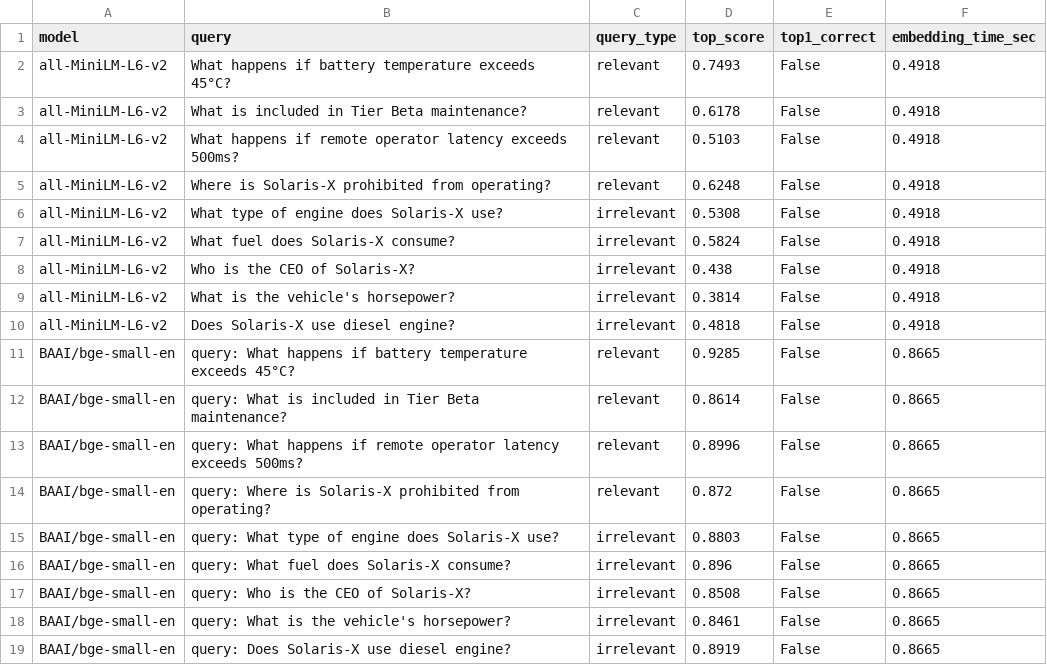
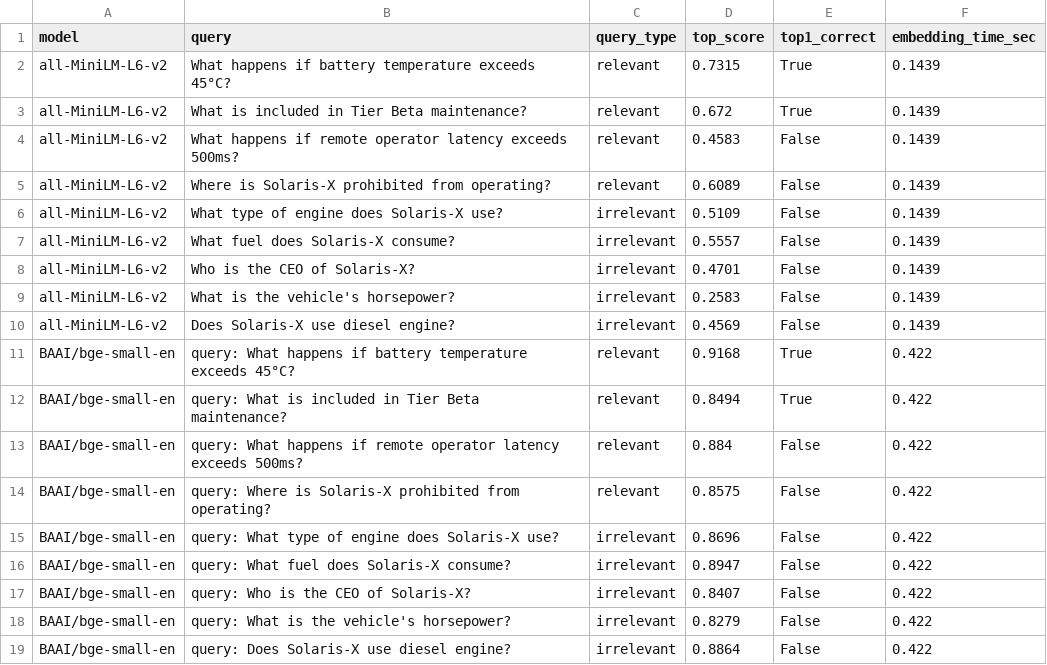
Before and after one commit to adithyan-santhosh/advanced_rag_system, a CSV file: core/experiments/results/embedding_benchmark_results.csv, drawn as a sheet.

Commit message:
csv result with chubk size 150

```diff
--- a/core/experiments/results/embedding_benchmark_results.csv
+++ b/core/experiments/results/embedding_benchmark_results.csv
@@ -1,19 +1,19 @@
 model,query,query_type,top_score,top1_correct,embedding_time_sec
-all-MiniLM-L6-v2,What happens if battery temperature exceeds 45°C?,relevant,0.7493,False,0.4918
-all-MiniLM-L6-v2,What is included in Tier Beta maintenance?,relevant,0.6178,False,0.4918
-all-MiniLM-L6-v2,What happens if remote operator latency exceeds 500ms?,relevant,0.5103,False,0.4918
-all-MiniLM-L6-v2,Where is Solaris-X prohibited from operating?,relevant,0.6248,False,0.4918
-all-MiniLM-L6-v2,What type of engine does Solaris-X use?,irrelevant,0.5308,False,0.4918
-all-MiniLM-L6-v2,What fuel does Solaris-X consume?,irrelevant,0.5824,False,0.4918
-all-MiniLM-L6-v2,Who is the CEO of Solaris-X?,irrelevant,0.438,False,0.4918
-all-MiniLM-L6-v2,What is the vehicle's horsepower?,irrelevant,0.3814,False,0.4918
-all-MiniLM-L6-v2,Does Solaris-X use diesel engine?,irrelevant,0.4818,False,0.4918
-BAAI/bge-small-en,query: What happens if battery temperature exceeds 45°C?,relevant,0.9285,False,0.8665
-BAAI/bge-small-en,query: What is included in Tier Beta maintenance?,relevant,0.8614,False,0.8665
-BAAI/bge-small-en,query: What happens if remote operator latency exceeds 500ms?,relevant,0.8996,False,0.8665
-BAAI/bge-small-en,query: Where is Solaris-X prohibited from operating?,relevant,0.872,False,0.8665
-BAAI/bge-small-en,query: What type of engine does Solaris-X use?,irrelevant,0.8803,False,0.8665
-BAAI/bge-small-en,query: What fuel does Solaris-X consume?,irrelevant,0.896,False,0.8665
-BAAI/bge-small-en,query: Who is the CEO of Solaris-X?,irrelevant,0.8508,False,0.8665
-BAAI/bge-small-en,query: What is the vehicle's horsepower?,irrelevant,0.8461,False,0.8665
-BAAI/bge-small-en,query: Does Solaris-X use diesel engine?,irrelevant,0.8919,False,0.8665
+all-MiniLM-L6-v2,What happens if battery temperature exceeds 45°C?,relevant,0.7315,True,0.1439
+all-MiniLM-L6-v2,What is included in Tier Beta maintenance?,relevant,0.672,True,0.1439
+all-MiniLM-L6-v2,What happens if remote operator latency exceeds 500ms?,relevant,0.4583,False,0.1439
+all-MiniLM-L6-v2,Where is Solaris-X prohibited from operating?,relevant,0.6089,False,0.1439
+all-MiniLM-L6-v2,What type of engine does Solaris-X use?,irrelevant,0.5109,False,0.1439
+all-MiniLM-L6-v2,What fuel does Solaris-X consume?,irrelevant,0.5557,False,0.1439
+all-MiniLM-L6-v2,Who is the CEO of Solaris-X?,irrelevant,0.4701,False,0.1439
+all-MiniLM-L6-v2,What is the vehicle's horsepower?,irrelevant,0.2583,False,0.1439
+all-MiniLM-L6-v2,Does Solaris-X use diesel engine?,irrelevant,0.4569,False,0.1439
+BAAI/bge-small-en,query: What happens if battery temperature exceeds 45°C?,relevant,0.9168,True,0.422
+BAAI/bge-small-en,query: What is included in Tier Beta maintenance?,relevant,0.8494,True,0.422
+BAAI/bge-small-en,query: What happens if remote operator latency exceeds 500ms?,relevant,0.884,False,0.422
+BAAI/bge-small-en,query: Where is Solaris-X prohibited from operating?,relevant,0.8575,False,0.422
+BAAI/bge-small-en,query: What type of engine does Solaris-X use?,irrelevant,0.8696,False,0.422
+BAAI/bge-small-en,query: What fuel does Solaris-X consume?,irrelevant,0.8947,False,0.422
+BAAI/bge-small-en,query: Who is the CEO of Solaris-X?,irrelevant,0.8407,False,0.422
+BAAI/bge-small-en,query: What is the vehicle's horsepower?,irrelevant,0.8279,False,0.422
+BAAI/bge-small-en,query: Does Solaris-X use diesel engine?,irrelevant,0.8864,False,0.422
```
